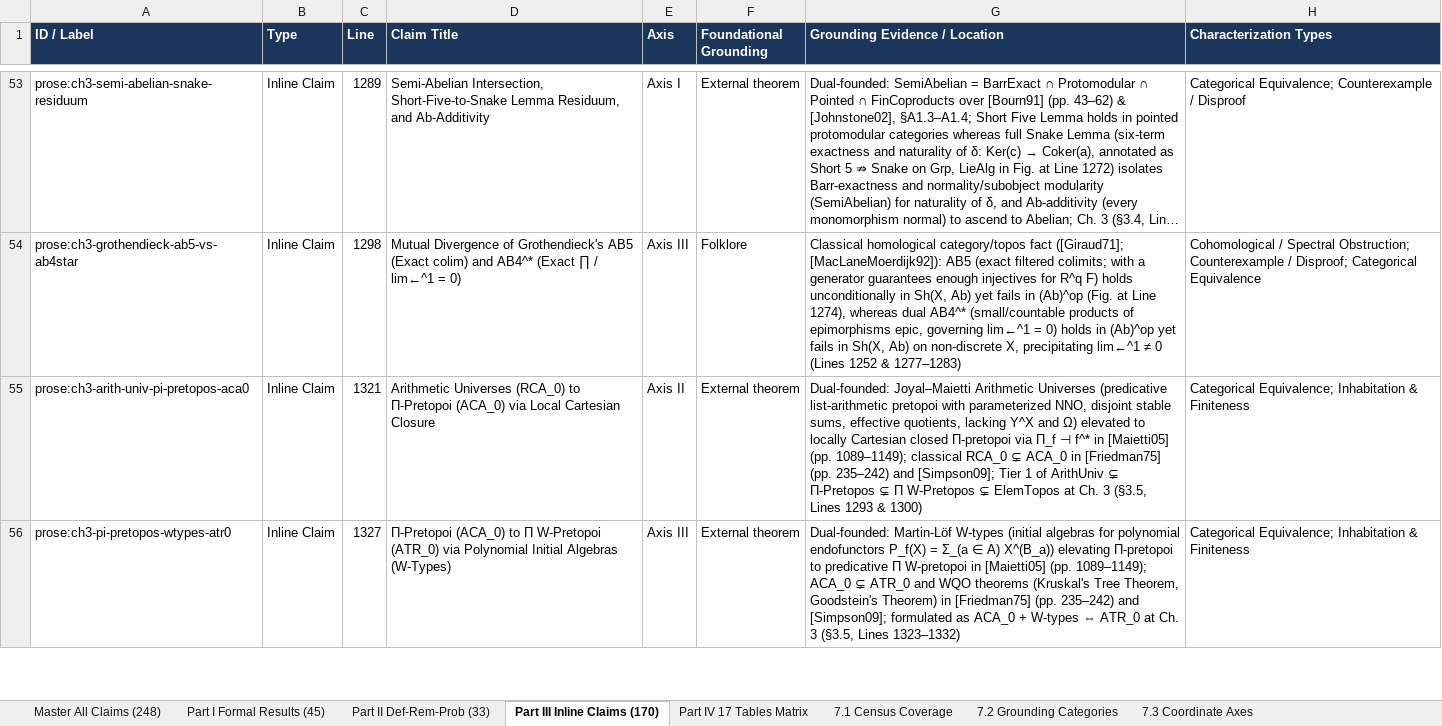
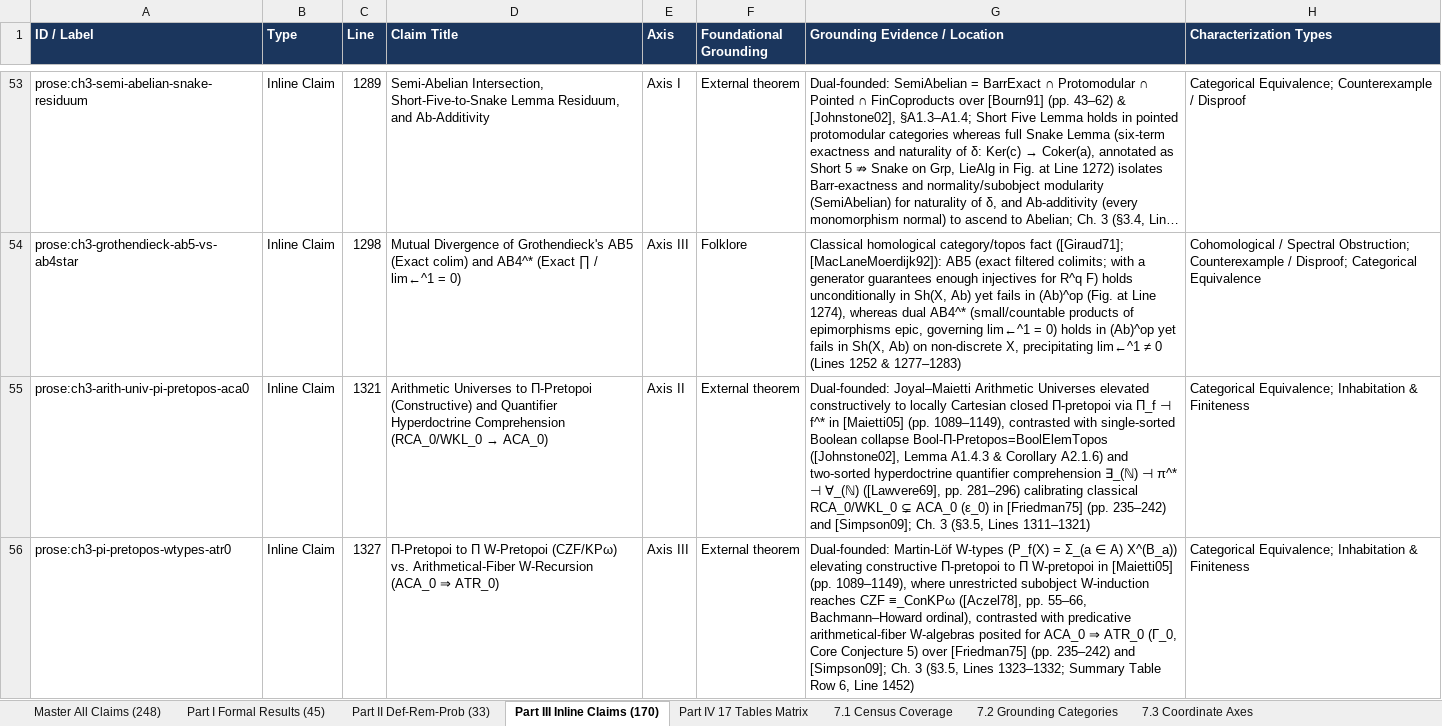
Before and after one commit to tryggth/categorical-reverse-mathematics, an Excel workbook: docs/technical_claims_foundations.xlsx, sheet Part III Inline Claims (170), drawn as a sheet; only a part is shown, gaps mark what is left out; long unchanged cells end in …; values as stored, in another font and other column widths than the file's, no borders; the diff covers the shown part only; the diff names each change by its address in the sheet, - before the commit and + after, or states it on an @@ line.

Commit message:
Audit and scope Core Conjecture 5 Big-Five hierarchy for Issue #140

```diff
--- a/docs/technical_claims_foundations.xlsx (sheet Part III Inline Claims (170))
+++ b/docs/technical_claims_foundations.xlsx (sheet Part III Inline Claims (170))
@@ D55 (Claim Title): Arithmetic Universes (RCA_0) to Π-Pretopoi (ACA_0) via Local Cartesian Closure → Arithmetic Universes to Π-Pretopoi (Constructive) and Quantifier Hyperdoctrine Comprehension (RCA_0/WKL_0 → ACA_0) @@
-G55 (Grounding Evidence / Location): …Arithmetic Universes (predicative list-arithmetic pretopoi with parameterized NNO, disjoint stable sums, effective quotients, lacking Y^X and Ω) elevated to locally Cartesian closed Π-pretopoi via Π_f ⊣ f^* in [Maietti05] (pp. 1089–1149); classical RCA_0 ⊊ ACA_0 in [Friedman75] (pp. 235–242) and [Simpson09]; Tier 1 of ArithUniv ⊊ Π-Pretopos ⊊ Π W-Pretopos ⊊ ElemTopos at Ch. 3 (§3.5, Lines 1293 & 1300)
+G55 (Grounding Evidence / Location): …Arithmetic Universes elevated constructively to locally Cartesian closed Π-pretopoi via Π_f ⊣ f^* in [Maietti05] (pp. 1089–1149), contrasted with single-sorted Boolean collapse Bool-Π-Pretopos=BoolElemTopos ([Johnstone02], Lemma A1.4.3 & Corollary A2.1.6) and two-sorted hyperdoctrine quantifier comprehension ∃_(ℕ) ⊣ π^* ⊣ ∀_(ℕ) ([Lawvere69], pp. 281–296) calibrating classical RCA_0/WKL_0 ⊊ ACA_0 (ε_0) in [Friedman75] (pp. 235–242) and [Simpson09]; Ch. 3 (§3.5, Lines 1311–1321)
-D56 (Claim Title): Π-Pretopoi (ACA_0) to Π W-Pretopoi (ATR_0) via Polynomial Initial Algebras (W-Types)
+D56 (Claim Title): Π-Pretopoi to Π W-Pretopoi (CZF/KPω) vs. Arithmetical-Fiber W-Recursion (ACA_0 ⇒ ATR_0)
-G56 (Grounding Evidence / Location): …Martin-Löf W-types (initial algebras for polynomial endofunctors P_f(X) = Σ_(a ∈ A) X^(B_a)) elevating Π-pretopoi to predicative Π W-pretopoi in [Maietti05] (pp. 1089–1149); ACA_0 ⊊ ATR_0 and WQO theorems (Kruskal's Tree Theorem, Goodstein's Theorem) in [Friedman75] (pp. 235–242) and [Simpson09]; formulated as ACA_0 + W-types ⇔ ATR_0 at Ch. 3 (§3.5, Lines 1323–1332)
+G56 (Grounding Evidence / Location): …Martin-Löf W-types (P_f(X) = Σ_(a ∈ A) X^(B_a)) elevating constructive Π-pretopoi to Π W-pretopoi in [Maietti05] (pp. 1089–1149), where unrestricted subobject W-induction reaches CZF ≡_ConKPω ([Aczel78], pp. 55–66, Bachmann–Howard ordinal), contrasted with predicative arithmetical-fiber W-algebras posited for ACA_0 ⇒ ATR_0 (Γ_0, Core Conjecture 5) over [Friedman75] (pp. 235–242) and [Simpson09]; Ch. 3 (§3.5, Lines 1323–1332; Summary Table Row 6, Line 1452)
```
Also changed, not shown: 4 edited cells elsewhere in this sheet, sheet Master All Claims (248), 4 other files.
